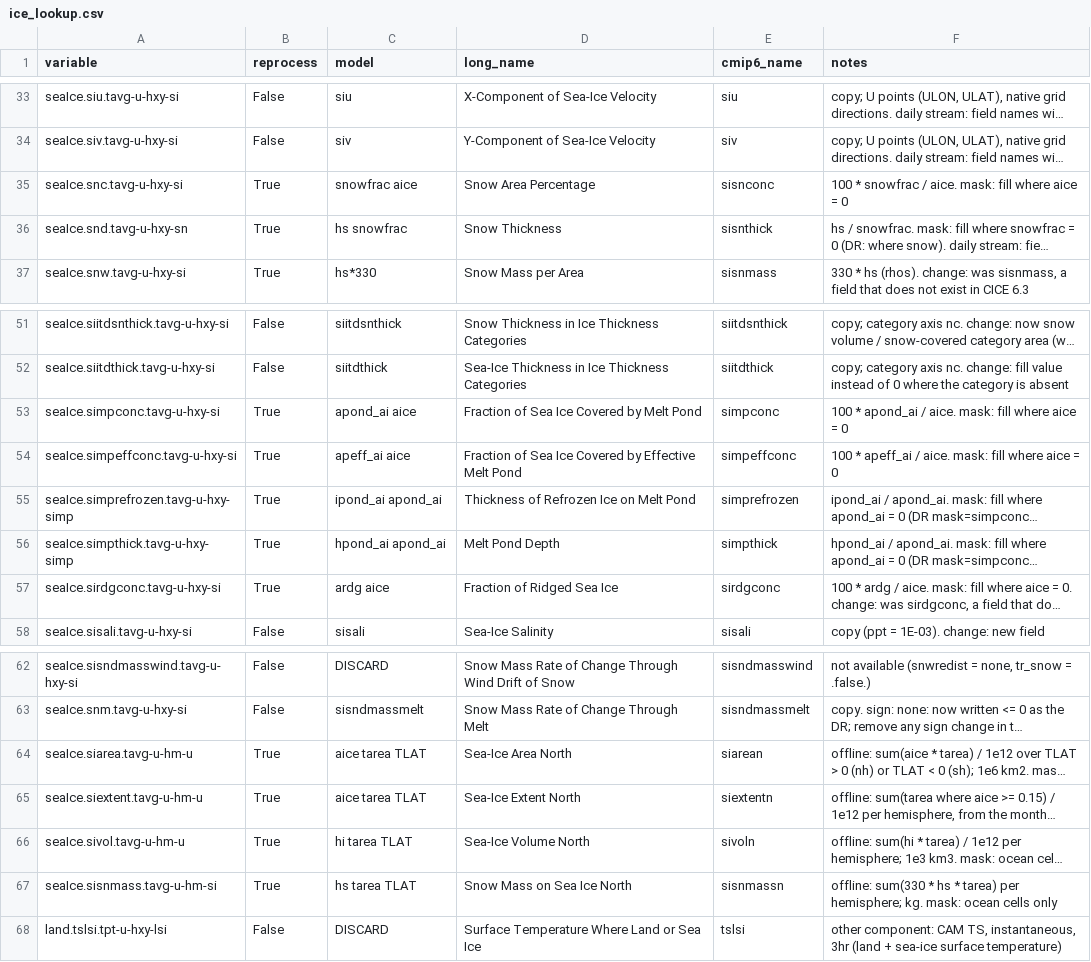
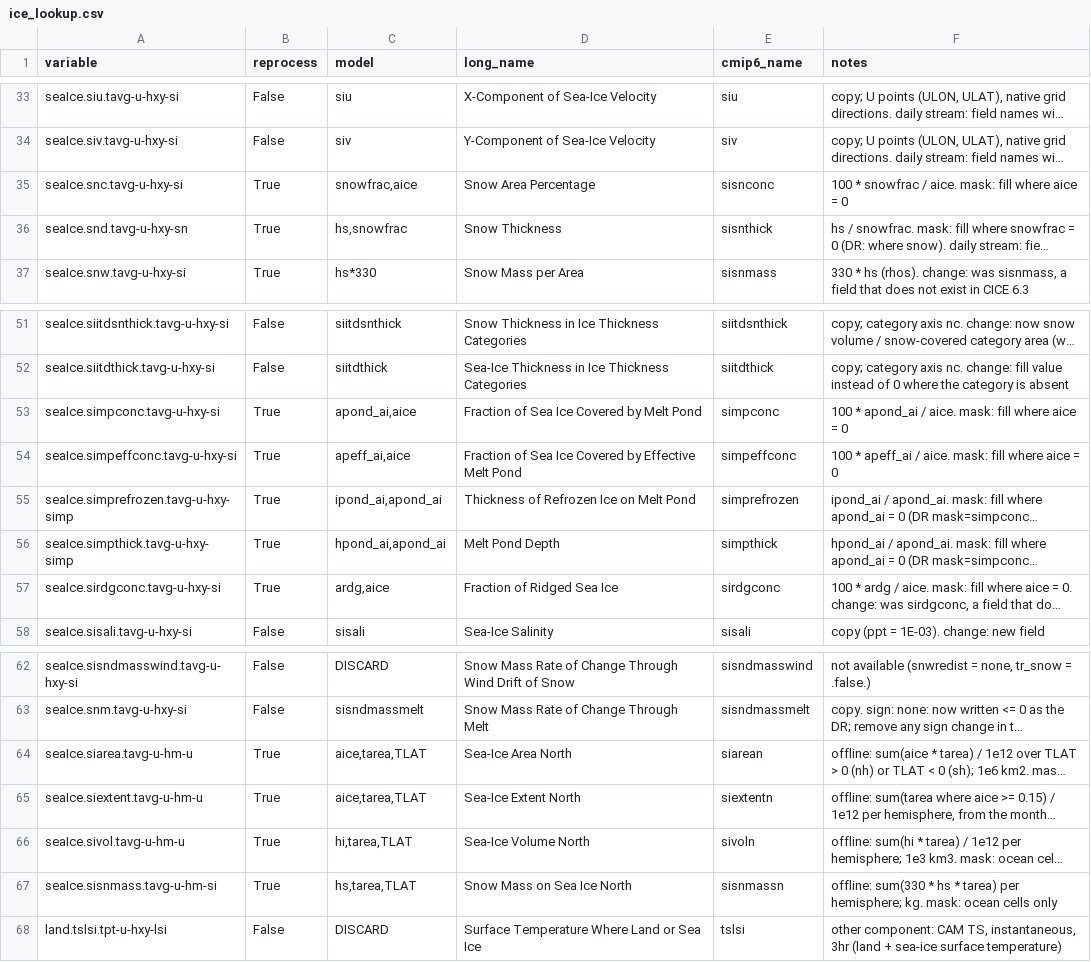
Before and after one commit to CMCC-Foundation/cmcc_cmip_data_request, a CSV file: cmip7-lookup/ice_lookup.csv, drawn as a sheet; only a part is shown, gaps mark what is left out; long unchanged cells end in …; the diff names each change by its address in the sheet, - before the commit and + after, or states it on an @@ line.

Commit message:
Fix: comma as field separator in the model column.

```diff
--- a/cmip7-lookup/ice_lookup.csv
+++ b/cmip7-lookup/ice_lookup.csv
-C35 (model): snowfrac aice
+C35 (model): snowfrac,aice
-C36 (model): hs snowfrac
+C36 (model): hs,snowfrac
-C53 (model): apond_ai aice
+C53 (model): apond_ai,aice
-C54 (model): apeff_ai aice
+C54 (model): apeff_ai,aice
-C55 (model): ipond_ai apond_ai
+C55 (model): ipond_ai,apond_ai
-C56 (model): hpond_ai apond_ai
+C56 (model): hpond_ai,apond_ai
-C57 (model): ardg aice
+C57 (model): ardg,aice
-C64:C65 (model): aice tarea TLAT
+C64:C65 (model): aice,tarea,TLAT
-C66 (model): hi tarea TLAT
+C66 (model): hi,tarea,TLAT
-C67 (model): hs tarea TLAT
+C67 (model): hs,tarea,TLAT
```
